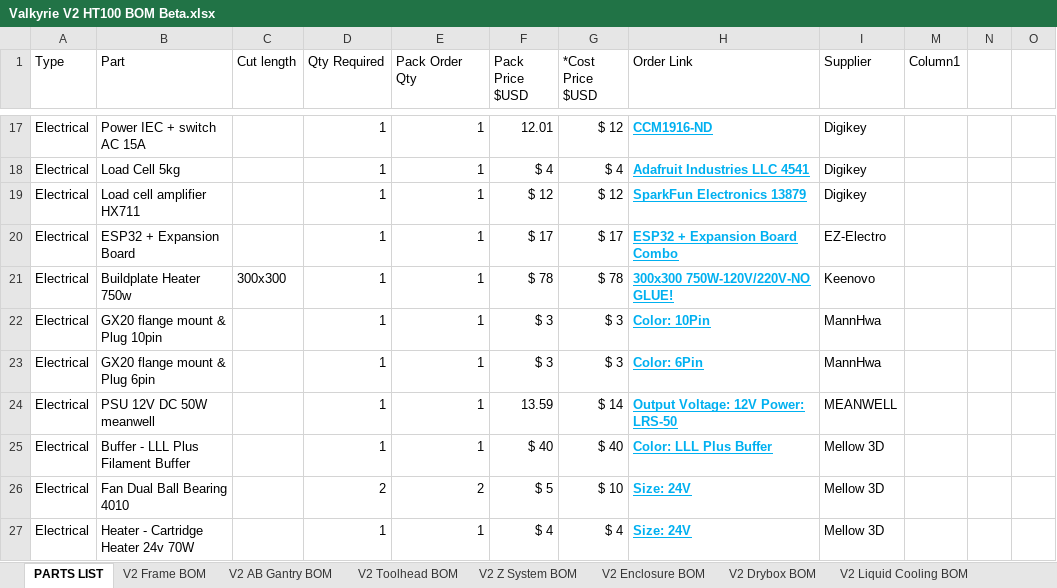
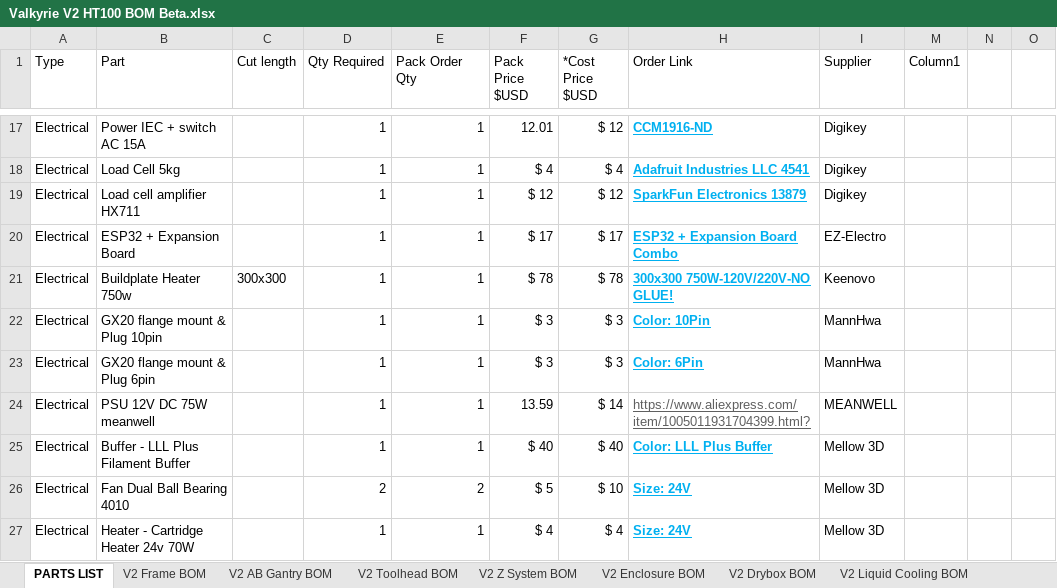
Before and after one commit to RoyBerntsenDesign/Project-Valkyrie, an Excel workbook: V2 BETA/BOM/Valkyrie V2 HT100 BOM Beta.xlsx, sheet PARTS LIST, drawn as a sheet; only a part is shown, gaps mark what is left out; values as stored, in another font and other column widths than the file's, no borders; table styles not drawn; the diff names each change by its address in the sheet, - before the commit and + after, or states it on an @@ line.

```diff
--- a/V2 BETA/BOM/Valkyrie V2 HT100 BOM Beta.xlsx (sheet PARTS LIST)
+++ b/V2 BETA/BOM/Valkyrie V2 HT100 BOM Beta.xlsx (sheet PARTS LIST)
-B24 (Part): PSU 12V DC 50W meanwell
+B24 (Part): PSU 12V DC 75W meanwell
-H24 (Order Link): Output Voltage: 12V Power: LRS-50
+H24 (Order Link): https://www.aliexpress.com/item/1005011931704399.html?
@@ H24 bold: on → off, text colour: #00B0F0 → #5F5F5F @@
```
Also changed, not shown: sheet To Do, 40 other files.
